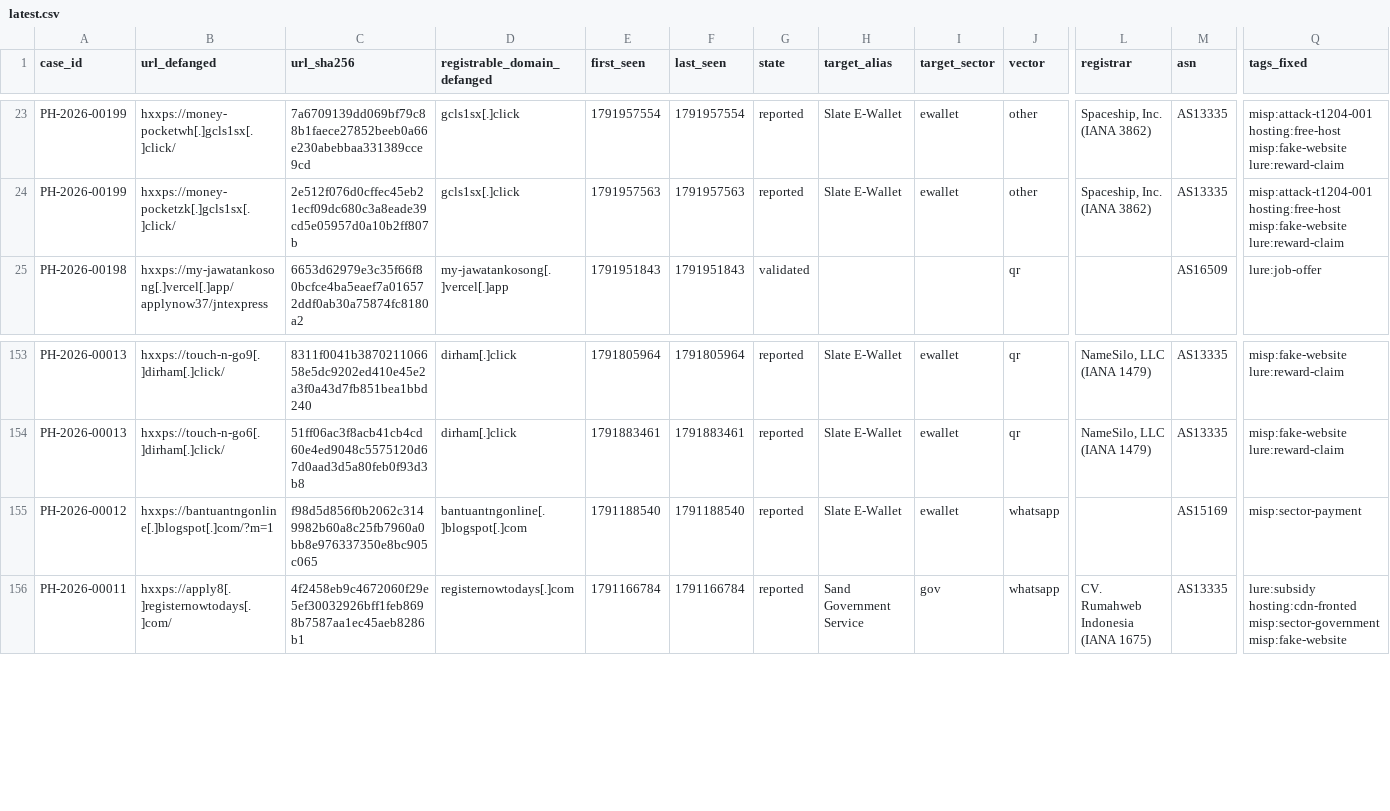
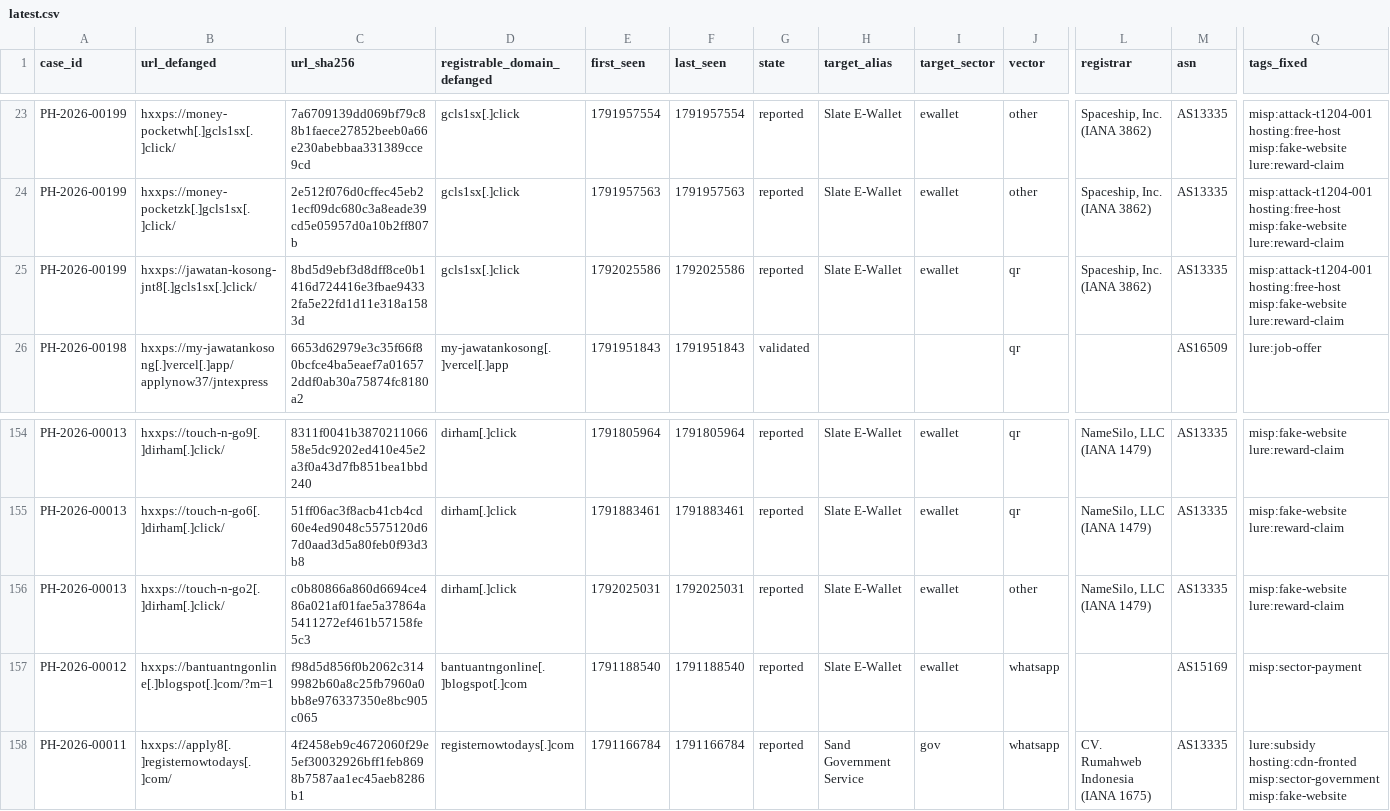
Before and after one commit to rectifyq/phishhunt-feed, a CSV file: feeds/latest.csv, drawn as a sheet; only a part is shown, gaps mark what is left out; rows hold the shown columns only; the diff names each change by its address in the sheet, - before the commit and + after, or states it on an @@ line.

```diff
--- a/feeds/latest.csv
+++ b/feeds/latest.csv
+row 25: PH-2026-00199 | hxxps://jawatan-kosong-jnt8[.]gcls1sx[.]click/ | 8bd5d9ebf3d8dff8ce0b1416d724416e3fbae94332fa5e22fd1d11e318a1583d | gcls1sx[.]click | 1792025586 | 1792025586 | reported | Slate E-Wallet | ewallet | qr | Spaceship, Inc. (IANA 3862) | AS13335 | misp:attack-t1204-001 hosting:free-host misp:fake-website lure:reward-claim
+row 156: PH-2026-00013 | hxxps://touch-n-go2[.]dirham[.]click/ | c0b80866a860d6694ce486a021af01fae5a37864a5411272ef461b57158fe5c3 | dirham[.]click | 1792025031 | 1792025031 | reported | Slate E-Wallet | ewallet | other | NameSilo, LLC (IANA 1479) | AS13335 | misp:fake-website lure:reward-claim
```
Also changed, not shown: 1 other file.
